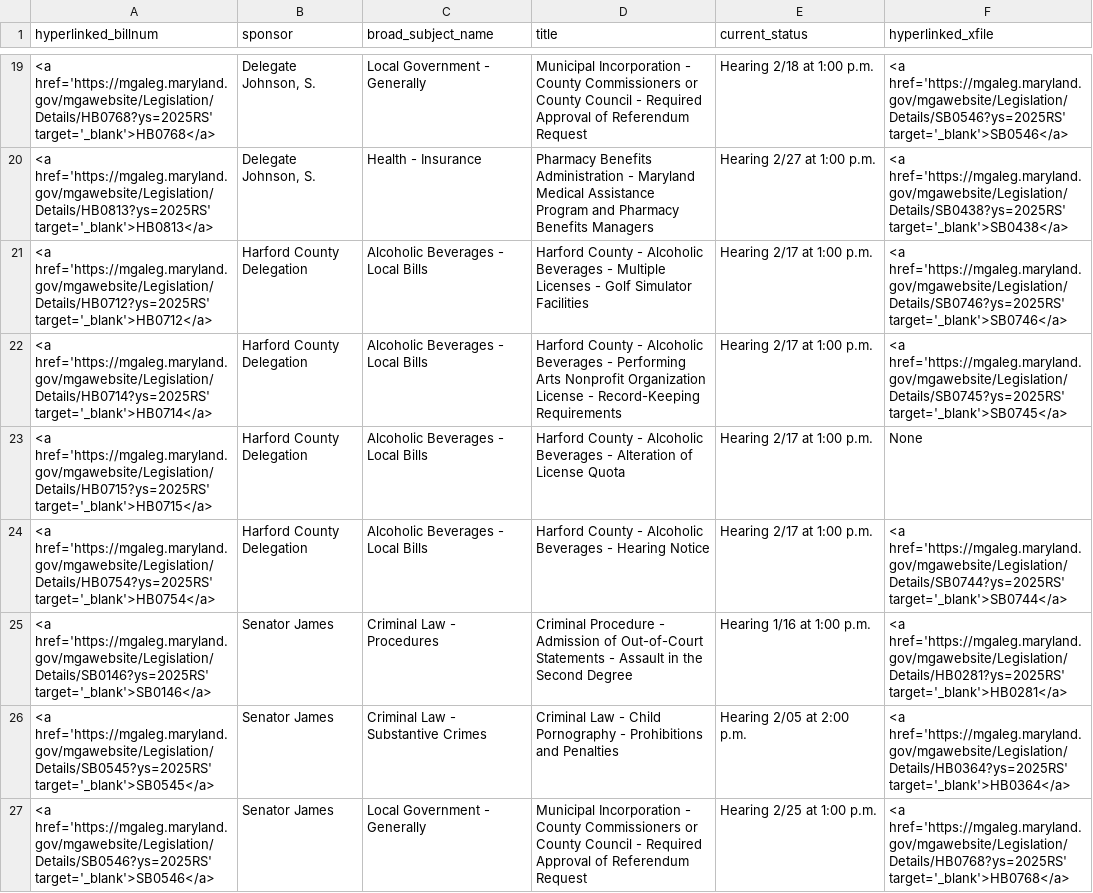
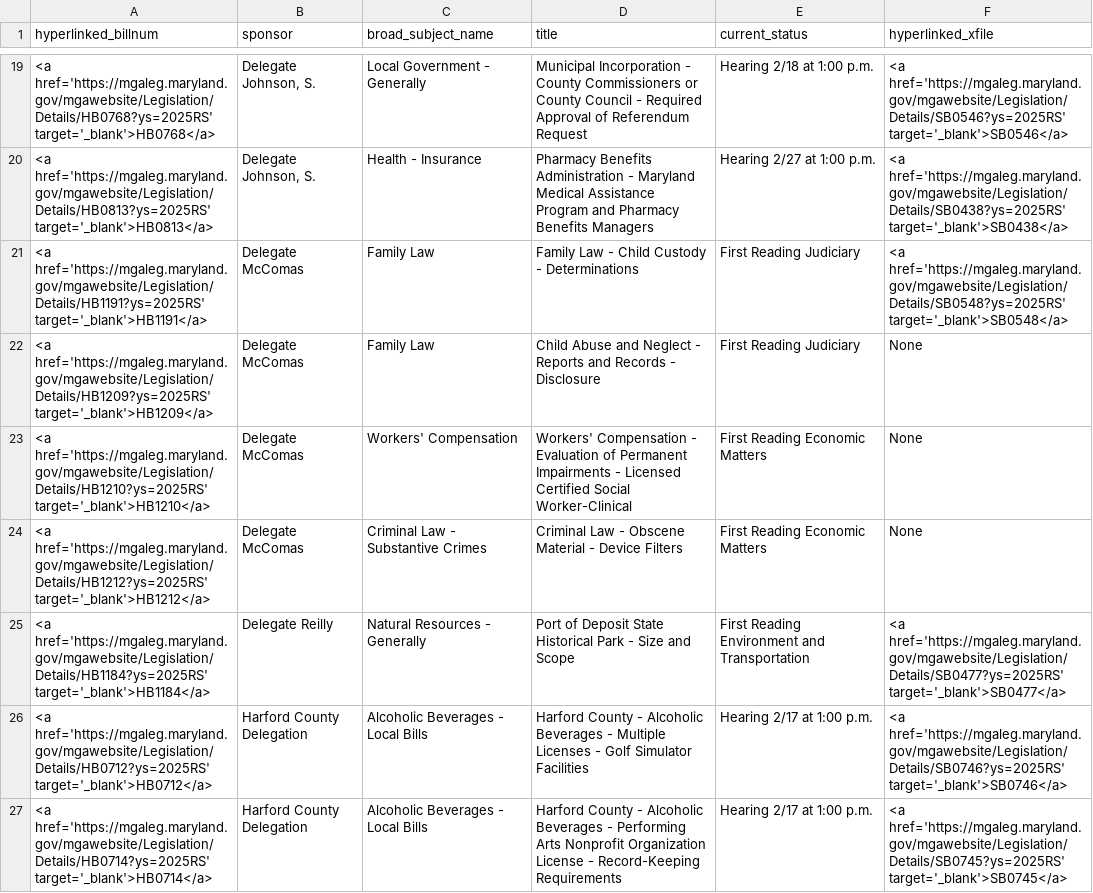
Before and after one commit to Baltimore-Sun/md-ga-bill-tracker, a CSV file: hartab.csv, drawn as a sheet; only a part is shown, gaps mark what is left out; the shorter side is filled out with more unchanged rows; the diff names each change by its address in the sheet, - before the commit and + after, or states it on an @@ line.

```diff
--- a/hartab.csv
+++ b/hartab.csv
+row 21: <a href='https://mgaleg.maryland.gov/mgawebsite/Legislation/Details/HB1191?ys=2025RS' target='_blank'>HB1191</a> | Delegate McComas | Family Law | Family Law - Child Custody - Determinations | First Reading Judiciary | <a href='https://mgaleg.maryland.gov/mgawebsite/Legislation/Details/SB0548?ys=2025RS' target='_blank'>SB0548</a>
+row 22: <a href='https://mgaleg.maryland.gov/mgawebsite/Legislation/Details/HB1209?ys=2025RS' target='_blank'>HB1209</a> | Delegate McComas | Family Law | Child Abuse and Neglect - Reports and Records - Disclosure | First Reading Judiciary | None
+row 23: <a href='https://mgaleg.maryland.gov/mgawebsite/Legislation/Details/HB1210?ys=2025RS' target='_blank'>HB1210</a> | Delegate McComas | Workers' Compensation | Workers' Compensation - Evaluation of Permanent Impairments - Licensed Certified Social Worker-Clinical | First Reading Economic Matters | None
+row 24: <a href='https://mgaleg.maryland.gov/mgawebsite/Legislation/Details/HB1212?ys=2025RS' target='_blank'>HB1212</a> | Delegate McComas | Criminal Law - Substantive Crimes | Criminal Law - Obscene Material - Device Filters | First Reading Economic Matters | None
+row 25: <a href='https://mgaleg.maryland.gov/mgawebsite/Legislation/Details/HB1184?ys=2025RS' target='_blank'>HB1184</a> | Delegate Reilly | Natural Resources - Generally | Port of Deposit State Historical Park - Size and Scope | First Reading Environment and Transportation | <a href='https://mgaleg.maryland.gov/mgawebsite/Legislation/Details/SB0477?ys=2025RS' target='_blank'>SB0477</a>
```
Also changed, not shown: aatab.csv, carrolltab.csv, 1 other file.
